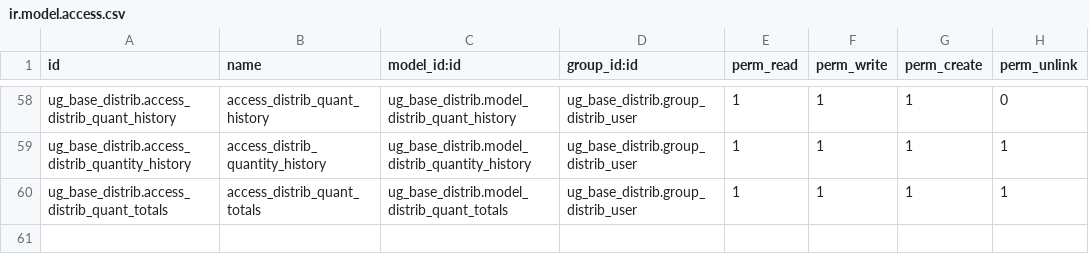
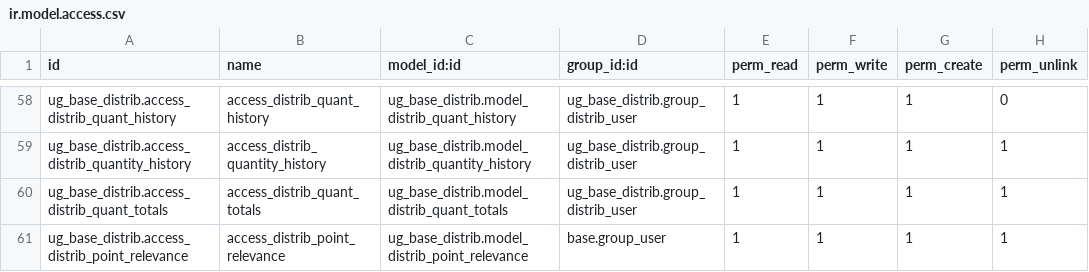
Before and after one commit to bakum/odoo_dev, a CSV file: addon_ugears/ug_base_distrib/security/ir.model.access.csv, drawn as a sheet; only a part is shown, gaps mark what is left out; the diff names each change by its address in the sheet, - before the commit and + after, or states it on an @@ line.

```diff
--- a/addon_ugears/ug_base_distrib/security/ir.model.access.csv
+++ b/addon_ugears/ug_base_distrib/security/ir.model.access.csv
+row 61: ug_base_distrib.access_distrib_point_relevance | access_distrib_point_relevance | ug_base_distrib.model_distrib_point_relevance | base.group_user | 1 | 1 | 1 | 1
```
Also changed, not shown: 9 other files.
